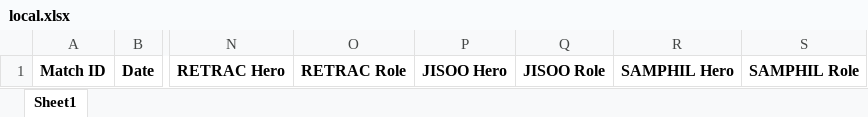
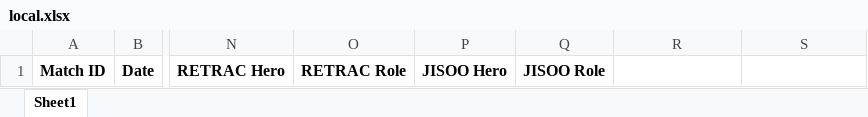
Before and after one commit to Linus-Cl/Overwatch-Stats-OCR, an Excel workbook: web_app/local.xlsx, sheet Sheet1, drawn as a sheet; only a part is shown, gaps mark what is left out; values as stored, in another font and other column widths than the file's, no borders; the diff names each change by its address in the sheet, - before the commit and + after, or states it on an @@ line.

```diff
--- a/web_app/local.xlsx (sheet Sheet1)
+++ b/web_app/local.xlsx (sheet Sheet1)
-R1: SAMPHIL Hero
+R1: (empty)
-S1: SAMPHIL Role
+S1: (empty)
```
Also changed, not shown: 6 other files.
